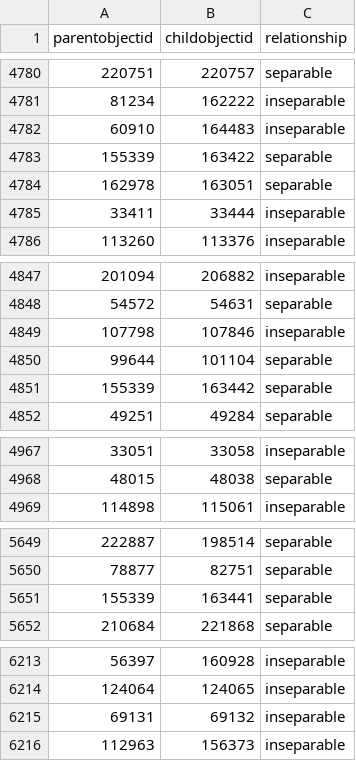
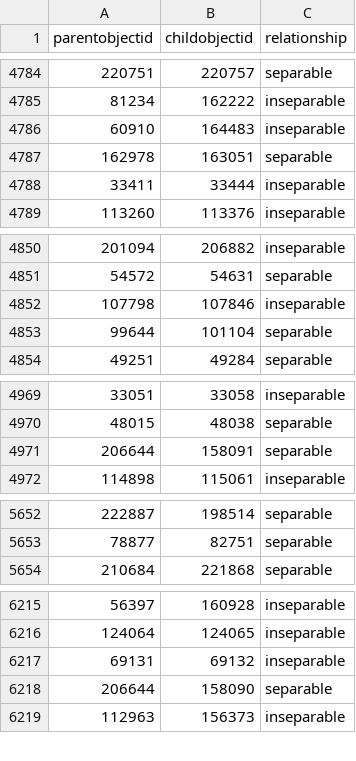
Before and after one commit to NationalGalleryOfArt/opendata, a CSV file: data/object_associations.csv, drawn as a sheet; only a part is shown, gaps mark what is left out; removed rows and columns are numbered as before the commit, all else as after; the diff covers the shown part only; the diff names each change by its address in the sheet, - before the commit and + after, or states it on an @@ line.

```diff
--- a/data/object_associations.csv
+++ b/data/object_associations.csv
-row 4783: 155339 | 163422 | separable
-row 4851: 155339 | 163442 | separable
+row 4971: 206644 | 158091 | separable
-row 5651: 155339 | 163441 | separable
+row 6218: 206644 | 158090 | separable
```
Also changed, not shown: 28 added rows and 31 removed rows elsewhere in this file, data/objects_historical_data.csv, data/preferred_locations.csv, 3 other files.
